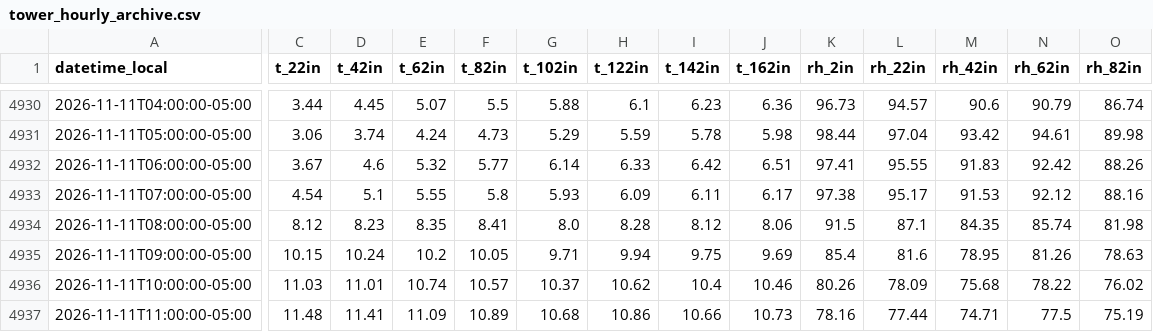
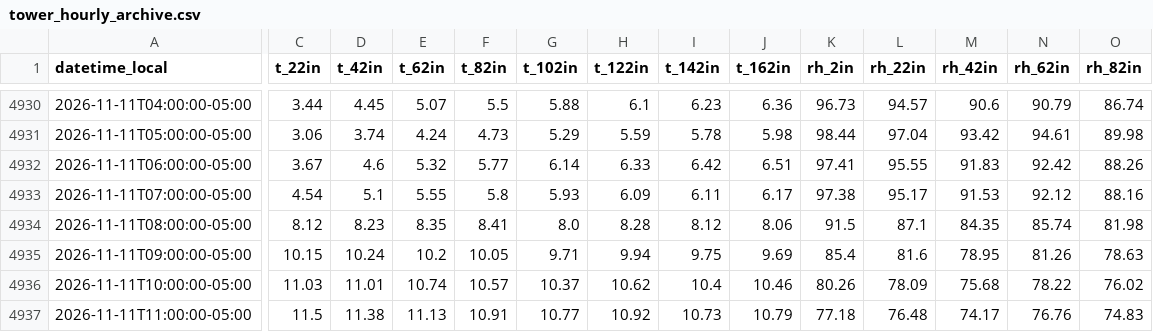
Before and after one commit to Jasonlondo/SensorTower, a CSV file: data/archive/tower_hourly_archive.csv, drawn as a sheet; only a part is shown, gaps mark what is left out; the diff covers the shown part only; the diff names each change by its address in the sheet, - before the commit and + after, or states it on an @@ line.

```diff
--- a/data/archive/tower_hourly_archive.csv
+++ b/data/archive/tower_hourly_archive.csv
-C4937 (t_22in): 11.48
+C4937 (t_22in): 11.5
-D4937 (t_42in): 11.41
+D4937 (t_42in): 11.38
-E4937 (t_62in): 11.09
+E4937 (t_62in): 11.13
-F4937 (t_82in): 10.89
+F4937 (t_82in): 10.91
-G4937 (t_102in): 10.68
+G4937 (t_102in): 10.77
-H4937 (t_122in): 10.86
+H4937 (t_122in): 10.92
-I4937 (t_142in): 10.66
+I4937 (t_142in): 10.73
-J4937 (t_162in): 10.73
+J4937 (t_162in): 10.79
-K4937 (rh_2in): 78.16
+K4937 (rh_2in): 77.18
-L4937 (rh_22in): 77.44
+L4937 (rh_22in): 76.48
-M4937 (rh_42in): 74.71
+M4937 (rh_42in): 74.17
-N4937 (rh_62in): 77.5
+N4937 (rh_62in): 76.76
-O4937 (rh_82in): 75.19
+O4937 (rh_82in): 74.83
```
Also changed, not shown: 4 edited cells elsewhere in this file, data/monthly/tower_2026-11.csv, 1 other file.
